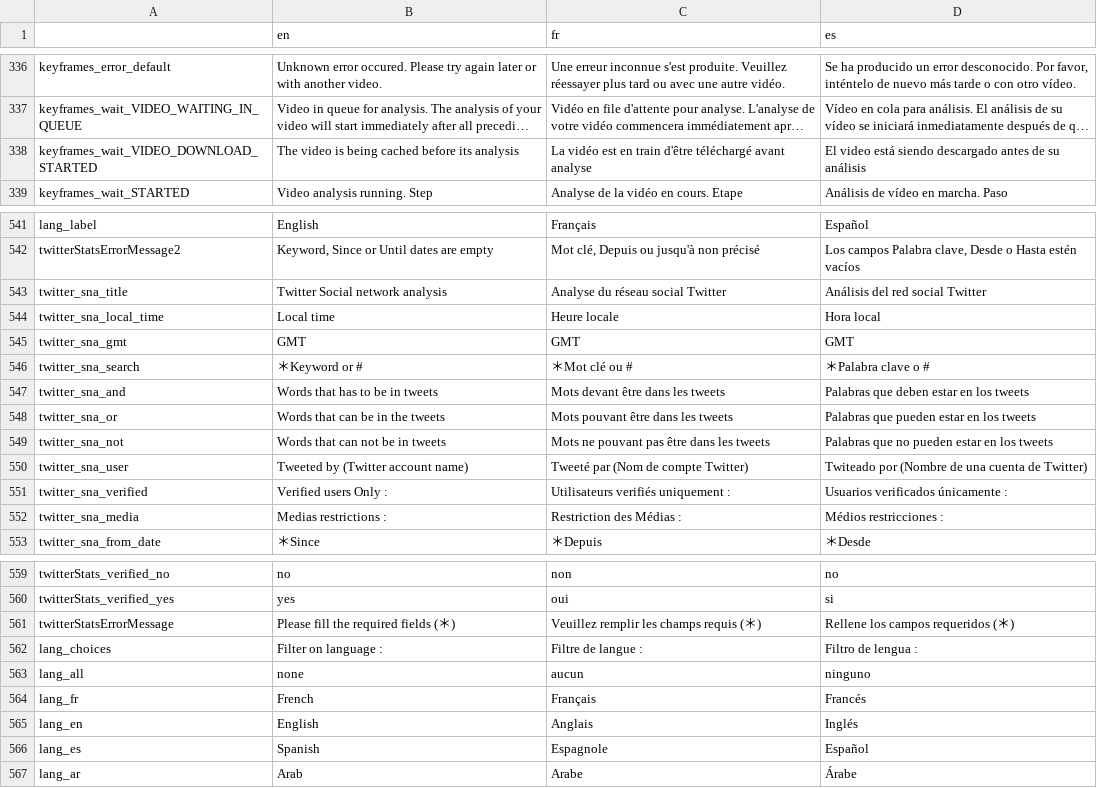
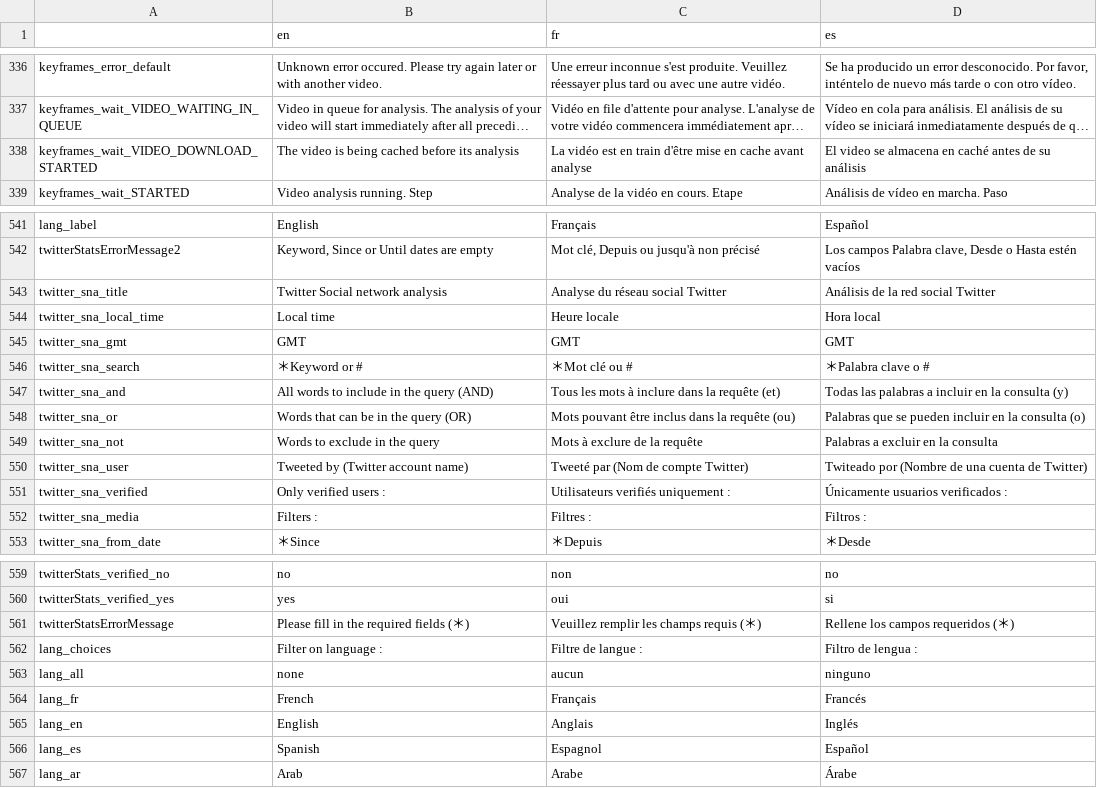
Before and after one commit to AFP-Medialab/invid-verification-plugin, a TSV file: InVIDTraductions.tsv, drawn as a sheet; only a part is shown, gaps mark what is left out; long unchanged cells end in …; the diff names each change by its address in the sheet, - before the commit and + after, or states it on an @@ line.

Commit message:
updates translations

```diff
--- a/InVIDTraductions.tsv
+++ b/InVIDTraductions.tsv
-C338 (fr): …train d'être téléchargé avant analyse
+C338 (fr): …train d'être mise en cache avant analyse
-D338 (es): El video está siendo descargado antes de…
+D338 (es): El video se almacena en caché antes de…
-D543 (es): Análisis del red social Twitter
+D543 (es): Análisis de la red social Twitter
-B547 (en): Words that has to be in tweets
+B547 (en): All words to include in the query (AND)
-C547 (fr): Mots devant être dans les tweets
+C547 (fr): Tous les mots à inclure dans la requête (et)
-D547 (es): Palabras que deben estar en los tweets
+D547 (es): Todas las palabras a incluir en la consulta (y)
-B548 (en): Words that can be in the tweets
+B548 (en): Words that can be in the query (OR)
-C548 (fr): Mots pouvant être dans les tweets
+C548 (fr): Mots pouvant être inclus dans la requête (ou)
-D548 (es): Palabras que pueden estar en los tweets
+D548 (es): Palabras que se pueden incluir en la consulta (o)
-B549 (en): Words that can not be in tweets
+B549 (en): Words to exclude in the query
-C549 (fr): Mots ne pouvant pas être dans les tweets
+C549 (fr): Mots à exclure de la requête
-D549 (es): Palabras que no pueden estar en los tweets
+D549 (es): Palabras a excluir en la consulta
-B551 (en): Verified users Only :
+B551 (en): Only verified users :
-D551 (es): Usuarios verificados únicamente :
+D551 (es): Únicamente usuarios verificados :
-B552 (en): Medias restrictions :
+B552 (en): Filters :
-C552 (fr): Restriction des Médias :
+C552 (fr): Filtres :
-D552 (es): Médios restricciones :
+D552 (es): Filtros :
-B561 (en): Please fill the required fields (＊)
+B561 (en): Please fill in the required fields (＊)
-C566 (fr): Espagnole
+C566 (fr): Espagnol
```
